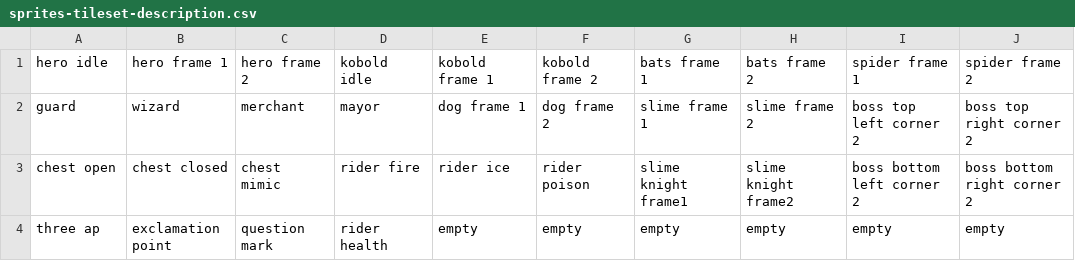
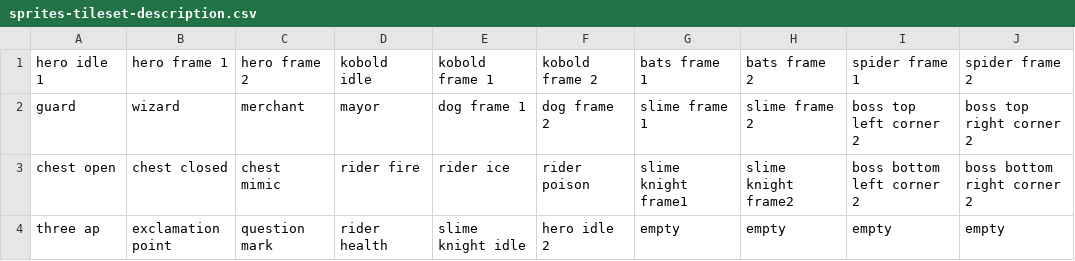
Before and after one commit to GalliaBelgicaSystems/kaartenheld, a CSV file: assets/sprites-tileset-description.csv, drawn as a sheet; only a part is shown; the diff names each change by its address in the sheet, - before the commit and + after, or states it on an @@ line.

Commit message:
updated sprites

```diff
--- a/assets/sprites-tileset-description.csv
+++ b/assets/sprites-tileset-description.csv
-A1: hero idle
+A1: hero idle 1
-E4 (kobold frame 1): empty
+E4 (kobold frame 1): slime knight idle
-F4 (kobold frame 2): empty
+F4 (kobold frame 2): hero idle 2
```
Also changed, not shown: 1 other file.
